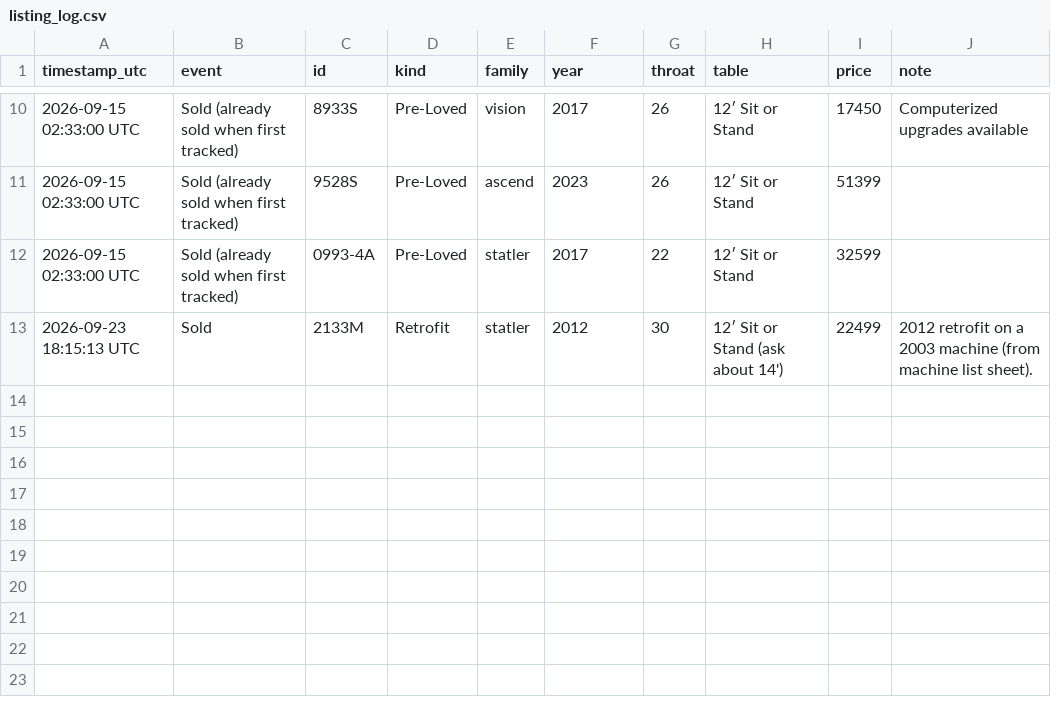
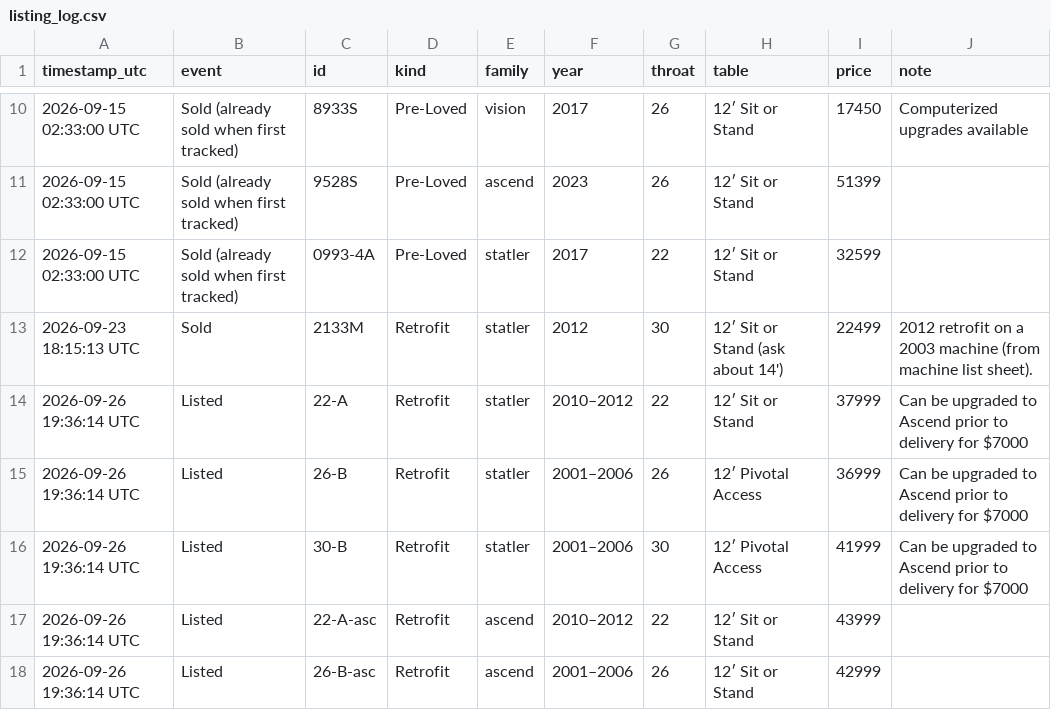
Before and after one commit to hunterjfoster/gammill-watcher, a CSV file: listing_log.csv, drawn as a sheet; only a part is shown, gaps mark what is left out; the diff names each change by its address in the sheet, - before the commit and + after, or states it on an @@ line.

```diff
--- a/listing_log.csv
+++ b/listing_log.csv
+row 14: 2026-09-26 19:36:14 UTC | Listed | 22-A | Retrofit | statler | 2010–2012 | 22 | 12′ Sit or Stand | 37999 | Can be upgraded to Ascend prior to delivery for $7000
+row 15: 2026-09-26 19:36:14 UTC | Listed | 26-B | Retrofit | statler | 2001–2006 | 26 | 12′ Pivotal Access | 36999 | Can be upgraded to Ascend prior to delivery for $7000
+row 16: 2026-09-26 19:36:14 UTC | Listed | 30-B | Retrofit | statler | 2001–2006 | 30 | 12′ Pivotal Access | 41999 | Can be upgraded to Ascend prior to delivery for $7000
+row 17: 2026-09-26 19:36:14 UTC | Listed | 22-A-asc | Retrofit | ascend | 2010–2012 | 22 | 12′ Sit or Stand | 43999
+row 18: 2026-09-26 19:36:14 UTC | Listed | 26-B-asc | Retrofit | ascend | 2001–2006 | 26 | 12′ Sit or Stand | 42999
```
Also changed, not shown: 2 other files.
